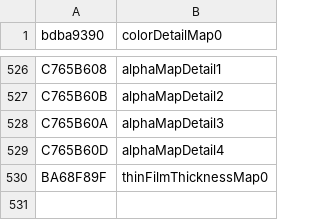
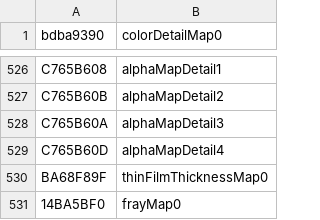
Before and after one commit to echo000/cod-name-db, a CSV file: csv/cod_semantics.csv, drawn as a sheet; only a part is shown, gaps mark what is left out; the diff names each change by its address in the sheet, - before the commit and + after, or states it on an @@ line.

Commit message:
Update cod_semantics.csv

```diff
--- a/csv/cod_semantics.csv
+++ b/csv/cod_semantics.csv
+row 531: 14BA5BF0 | frayMap0
```
